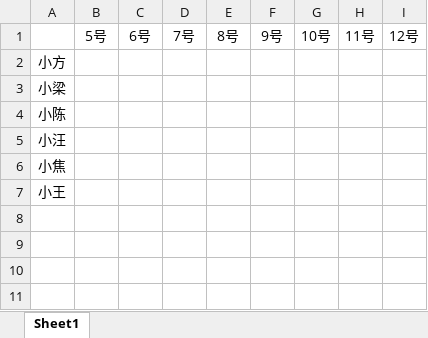
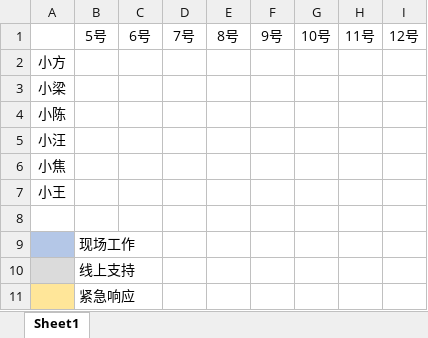
Before and after one commit to wangwangwang23333/wangwangwang23333.github.io, an Excel workbook: files/生日策划-工作日志.xlsx, sheet Sheet1, drawn as a sheet; values as stored, in another font and other column widths than the file's, no borders; the diff names each change by its address in the sheet, - before the commit and + after, or states it on an @@ line.

```diff
--- a/files/生日策划-工作日志.xlsx (sheet Sheet1)
+++ b/files/生日策划-工作日志.xlsx (sheet Sheet1)
+row 8: (empty)
+row 9:  | 现场工作
+row 10:  | 线上支持
+row 11:  | 紧急响应
```
Also changed, not shown: 7 other files.
